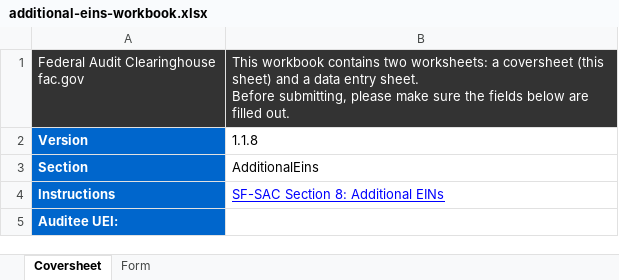
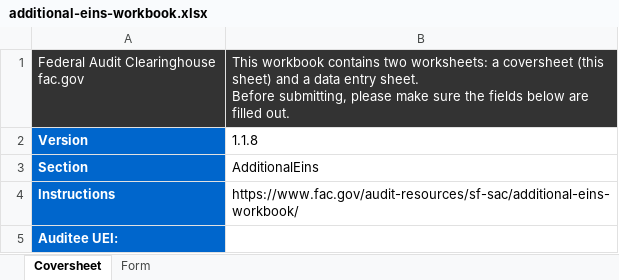
Before and after one commit to GSA-TTS/FAC, an Excel workbook: backend/schemas/output/excel/xlsx/additional-eins-workbook.xlsx, sheet Coversheet, drawn as a sheet; values as stored, in another font and other column widths than the file's, no borders; the diff names each change by its address in the sheet, - before the commit and + after, or states it on an @@ line.

```diff
--- a/backend/schemas/output/excel/xlsx/additional-eins-workbook.xlsx (sheet Coversheet)
+++ b/backend/schemas/output/excel/xlsx/additional-eins-workbook.xlsx (sheet Coversheet)
-B4: SF-SAC Section 8: Additional EINs
+B4: https://www.fac.gov/audit-resources/sf-sac/additional-eins-workbook/
@@ B4 underline: on → off, text colour: #0000FF → black @@
```
Also changed, not shown: backend/schemas/output/excel/xlsx/additional-ueis-workbook.xlsx, backend/schemas/output/excel/xlsx/audit-findings-text-workbook.xlsx, 24 other files.
